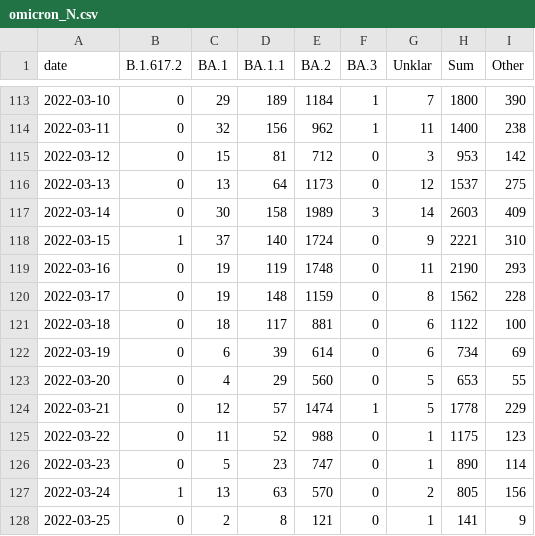
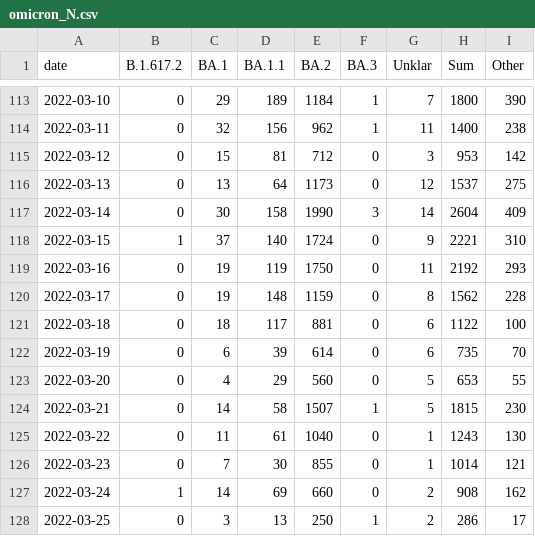
Before and after one commit to lenaschimmel/desh-data, a CSV file: data/table/omicron_N.csv, drawn as a sheet; only a part is shown, gaps mark what is left out; the diff covers the shown part only.

```diff
--- a/data/table/omicron_N.csv
+++ b/data/table/omicron_N.csv
@@ -116,13 +116,13 @@ date,B.1.617.2,BA.1,BA.1.1,BA.2,BA.3,Unklar,Sum,Other
 2022-03-13,0,13,64,1173,0,12,1537,275
-2022-03-14,0,30,158,1989,3,14,2603,409
+2022-03-14,0,30,158,1990,3,14,2604,409
 2022-03-15,1,37,140,1724,0,9,2221,310
-2022-03-16,0,19,119,1748,0,11,2190,293
+2022-03-16,0,19,119,1750,0,11,2192,293
 2022-03-17,0,19,148,1159,0,8,1562,228
 2022-03-18,0,18,117,881,0,6,1122,100
-2022-03-19,0,6,39,614,0,6,734,69
+2022-03-19,0,6,39,614,0,6,735,70
 2022-03-20,0,4,29,560,0,5,653,55
-2022-03-21,0,12,57,1474,1,5,1778,229
-2022-03-22,0,11,52,988,0,1,1175,123
-2022-03-23,0,5,23,747,0,1,890,114
-2022-03-24,1,13,63,570,0,2,805,156
-2022-03-25,0,2,8,121,0,1,141,9
+2022-03-21,0,14,58,1507,1,5,1815,230
+2022-03-22,0,11,61,1040,0,1,1243,130
+2022-03-23,0,7,30,855,0,1,1014,121
+2022-03-24,1,14,69,660,0,2,908,162
+2022-03-25,0,3,13,250,1,2,286,17
```
Also changed, not shown: 2 added rows and 11 edited cells elsewhere in this file, data/table/omicron_NX.csv, data/table/omicron_NX_collapsed.csv, 20 other files.
